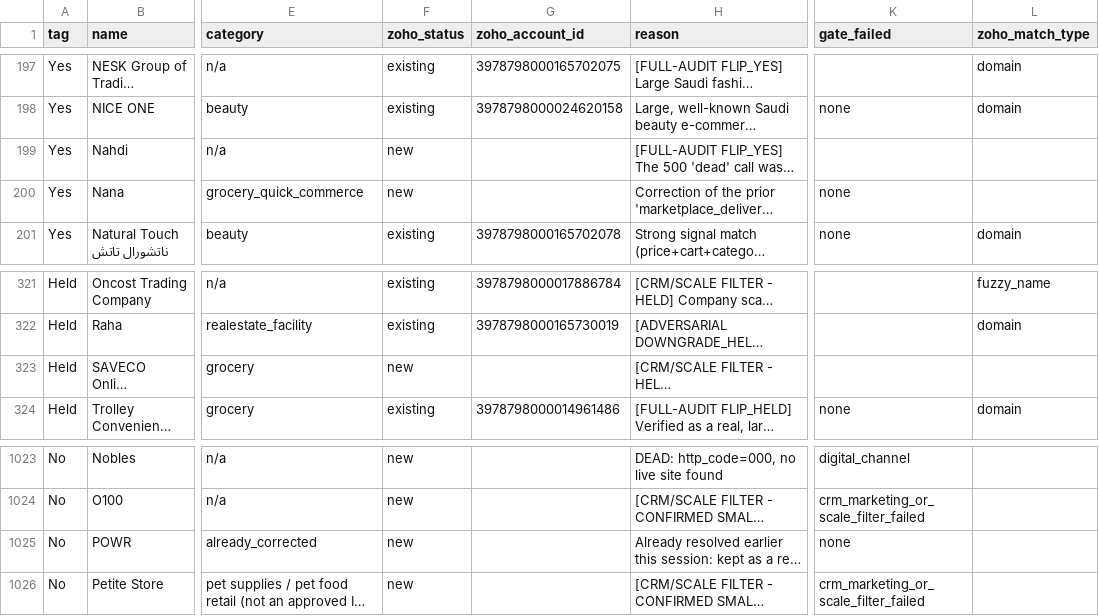
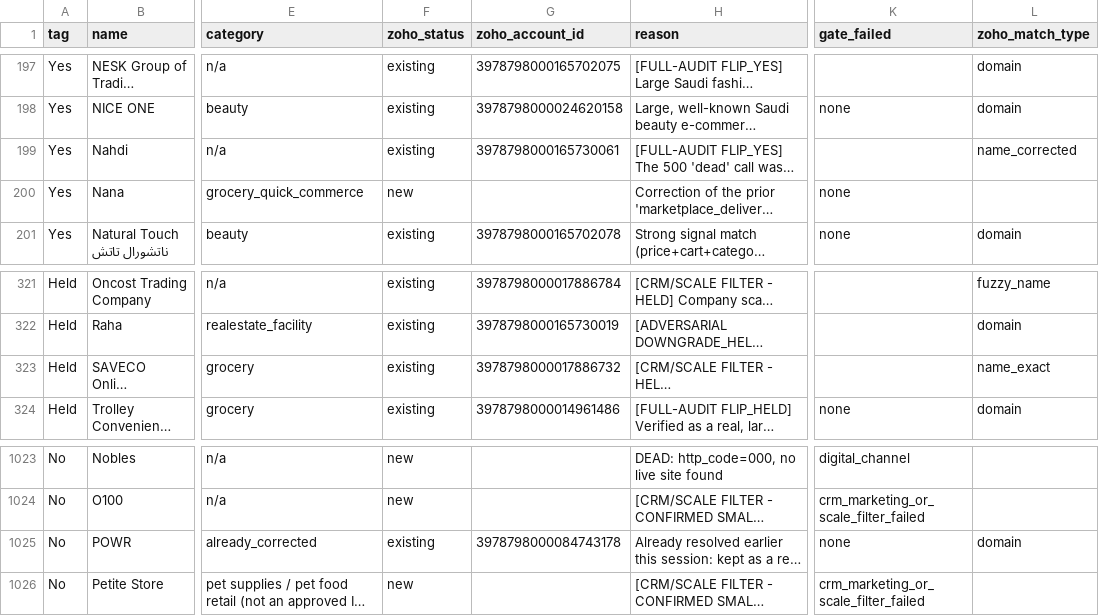
Before and after one commit to salil-dengage/lead-gen, a CSV file: data/gulf-retail-icp/Gulf_Retail_ICP_Final_Yes_No_Held.csv, drawn as a sheet; only a part is shown, gaps mark what is left out; long unchanged cells end in …; the diff covers the shown part only; the diff names each change by its address in the sheet, - before the commit and + after, or states it on an @@ line.

```diff
--- a/data/gulf-retail-icp/Gulf_Retail_ICP_Final_Yes_No_Held.csv
+++ b/data/gulf-retail-icp/Gulf_Retail_ICP_Final_Yes_No_Held.csv
-F199 (zoho_status): new
+F199 (zoho_status): existing
-G199 (zoho_account_id): (empty)
+G199 (zoho_account_id): 3978798000165730061
-L199 (zoho_match_type): (empty)
+L199 (zoho_match_type): name_corrected
-F323 (zoho_status): new
+F323 (zoho_status): existing
-G323 (zoho_account_id): (empty)
+G323 (zoho_account_id): 3978798000017886732
-L323 (zoho_match_type): (empty)
+L323 (zoho_match_type): name_exact
-F1025 (zoho_status): new
+F1025 (zoho_status): existing
-G1025 (zoho_account_id): (empty)
+G1025 (zoho_account_id): 3978798000084743178
-L1025 (zoho_match_type): (empty)
+L1025 (zoho_match_type): domain
```
Also changed, not shown: 1 added row and 18 edited cells elsewhere in this file, 2 other files.
